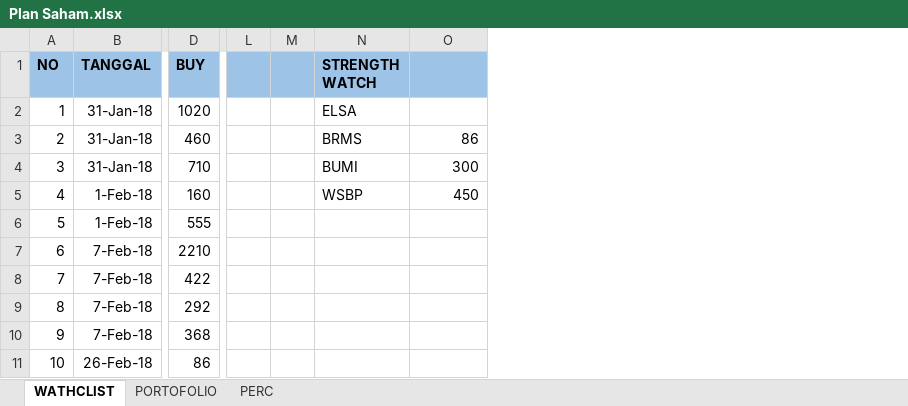
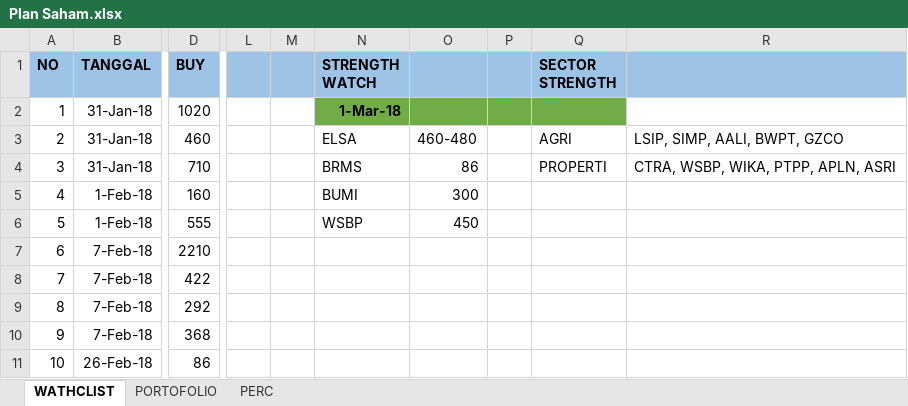
Before and after one commit to mzsay/apin_stocklist, an Excel workbook: Plan Saham.xlsx, sheet WATHCLIST, drawn as a sheet; only a part is shown, gaps mark what is left out; values as stored, in another font and other column widths than the file's, no borders; the diff names each change by its address in the sheet, - before the commit and + after, or states it on an @@ line.

```diff
--- a/Plan Saham.xlsx (sheet WATHCLIST)
+++ b/Plan Saham.xlsx (sheet WATHCLIST)
+column P, empty
+column Q (SECTOR STRENGTH), rows 3-4: AGRI | PROPERTI
+column R, rows 3-4: LSIP, SIMP, AALI, BWPT, GZCO | CTRA, WSBP, WIKA, PTPP, APLN, ASRI
-N2 (STRENGTH WATCH): ELSA
+N2 (STRENGTH WATCH): 1-Mar-18
-N2:O2 fill: none
+N2:O2 fill: #70AD47
-N2 bold: off
+N2 bold: on
-N3 (STRENGTH WATCH): BRMS
+N3 (STRENGTH WATCH): ELSA
-O3: 86
+O3: 460-480
-N4 (STRENGTH WATCH): BUMI
+N4 (STRENGTH WATCH): BRMS
-O4: 300
+O4: 86
-N5 (STRENGTH WATCH): WSBP
+N5 (STRENGTH WATCH): BUMI
-O5: 450
+O5: 300
-N6 (STRENGTH WATCH): (empty)
+N6 (STRENGTH WATCH): WSBP
-O6: (empty)
+O6: 450
```
Also changed, not shown: sheet PERC, sheet PORTOFOLIO.
